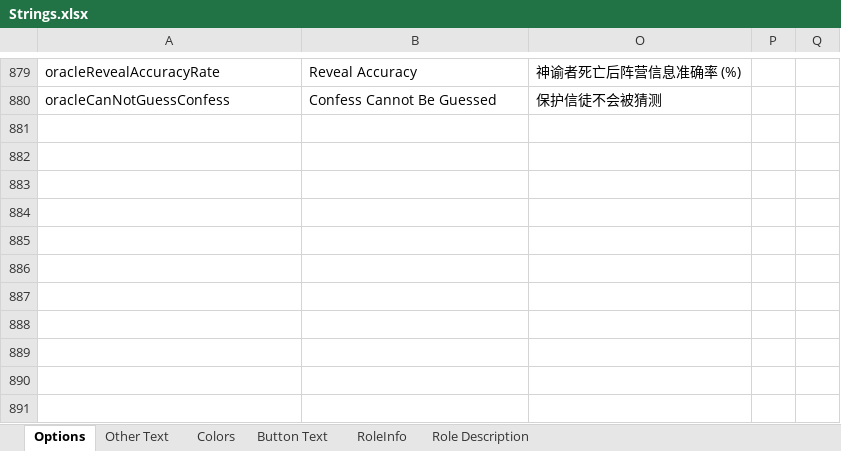
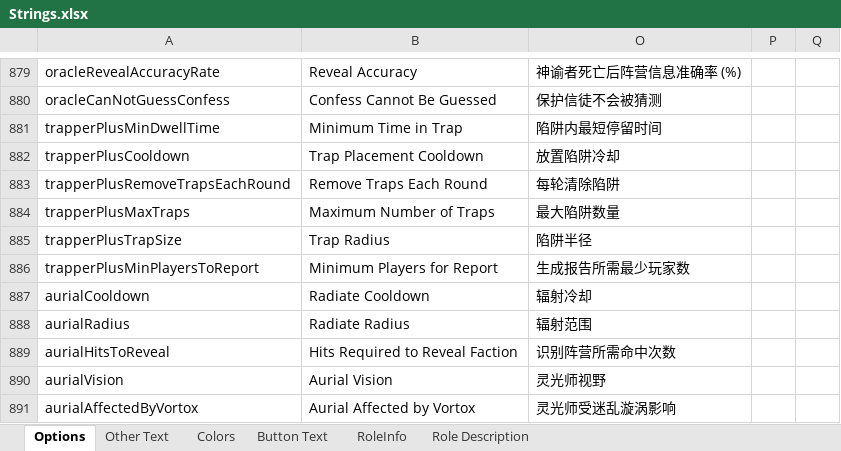
Before and after one commit to mxyx-club/TheOtherUs-Edited, an Excel workbook: Strings.xlsx, sheet Options, drawn as a sheet; only a part is shown, gaps mark what is left out; values as stored, in another font and other column widths than the file's, no borders; the diff names each change by its address in the sheet, - before the commit and + after, or states it on an @@ line.

Commit message:
Add Imitator, Trapper Plus, and Aurial roles

```diff
--- a/Strings.xlsx (sheet Options)
+++ b/Strings.xlsx (sheet Options)
+row 881: trapperPlusMinDwellTime | Minimum Time in Trap | 陷阱内最短停留时间
+row 882: trapperPlusCooldown | Trap Placement Cooldown | 放置陷阱冷却
+row 883: trapperPlusRemoveTrapsEachRound | Remove Traps Each Round | 每轮清除陷阱
+row 884: trapperPlusMaxTraps | Maximum Number of Traps | 最大陷阱数量
+row 885: trapperPlusTrapSize | Trap Radius | 陷阱半径
+row 886: trapperPlusMinPlayersToReport | Minimum Players for Report | 生成报告所需最少玩家数
+row 887: aurialCooldown | Radiate Cooldown | 辐射冷却
+row 888: aurialRadius | Radiate Radius | 辐射范围
+row 889: aurialHitsToReveal | Hits Required to Reveal Faction | 识别阵营所需命中次数
+row 890: aurialVision | Aurial Vision | 灵光师视野
+row 891: aurialAffectedByVortox | Aurial Affected by Vortox | 灵光师受迷乱漩涡影响
```
Also changed, not shown: sheet RoleInfo, sheet Other Text, sheet Role Description, sheet Button Text, 32 other files.
